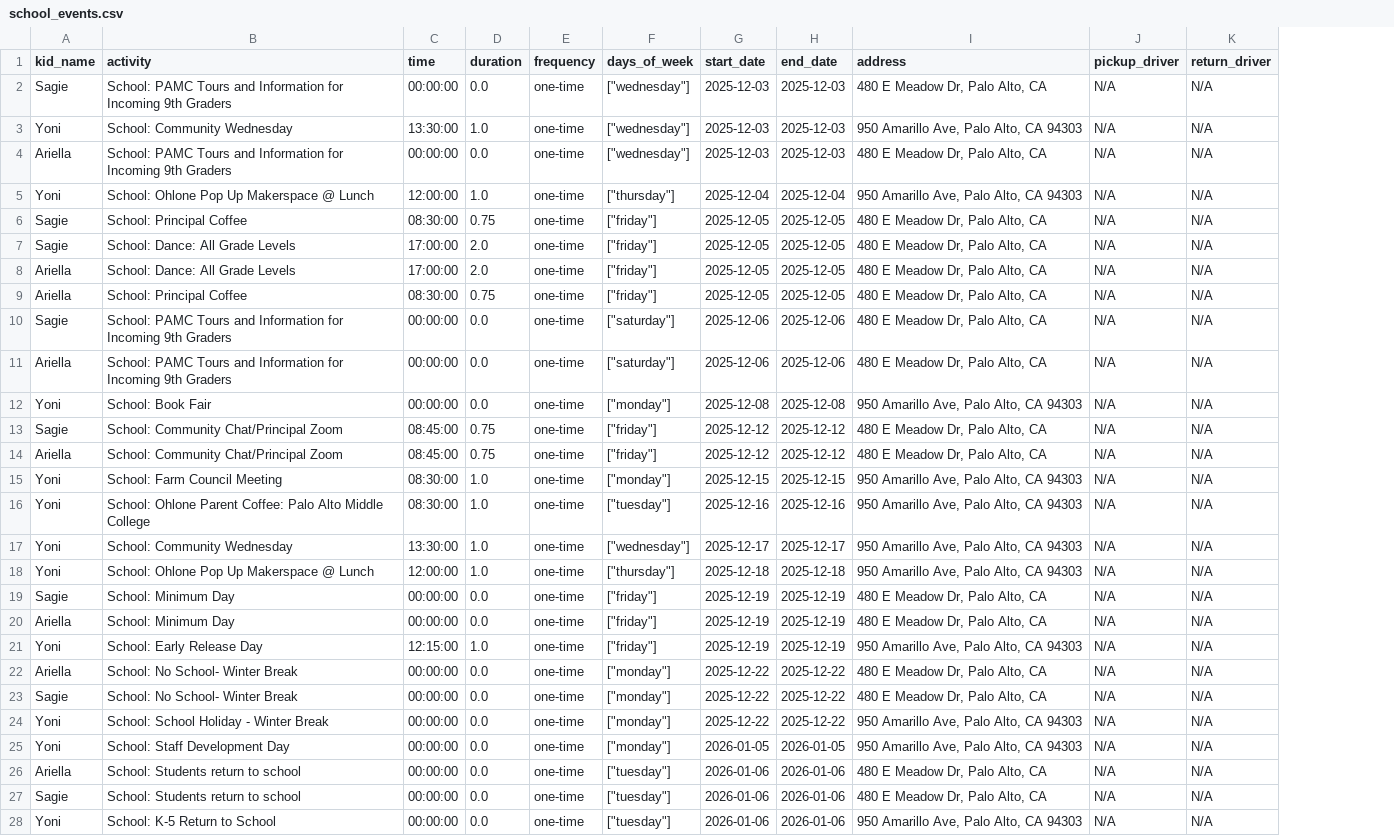
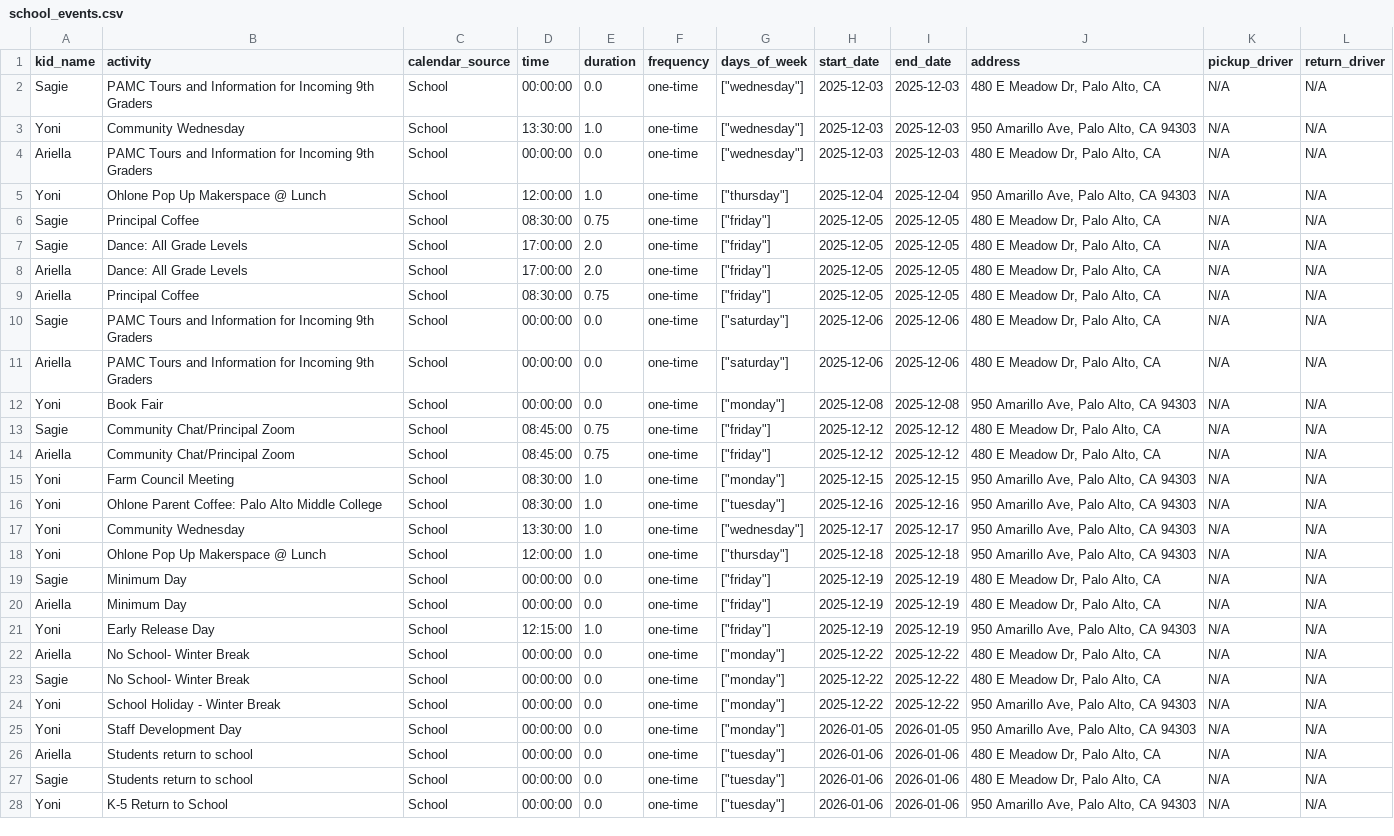
Before and after one commit to RonenUCI/weekly-planner-app, a CSV file: school_events.csv, drawn as a sheet; only a part is shown; the diff covers the shown part only; the diff names each change by its address in the sheet, - before the commit and + after, or states it on an @@ line.

Commit message:
Add color-coded calendar sources with legend and mobile support
- Add CALENDAR_COLORS configuration (School: light blue, Jewish: gold, Family: black)
- Remove prefixes from activity names to save space
- Add calendar_source column to track event sources
- Add helper functions for calendar source detection and color mapping
- Update scrapers to add calendar_source instead of prefix
- Color-code activity names in weekly and monitor views
- Add color-coded legend showing calendar sources
- Update school activity checks to use calendar_source
- Update calendar CSV files with new format

```diff
--- a/school_events.csv
+++ b/school_events.csv
+column C (calendar_source), rows 2-28: all School
-B2 (activity): School: PAMC Tours…
+B2 (activity): PAMC Tours…
-B3 (activity): School: Community Wednesday
+B3 (activity): Community Wednesday
-B4 (activity): School: PAMC Tours…
+B4 (activity): PAMC Tours…
-B5 (activity): School: Ohlone Pop Up Makerspace @ Lunch
+B5 (activity): Ohlone Pop Up Makerspace @ Lunch
-B6 (activity): School: Principal Coffee
+B6 (activity): Principal Coffee
-B7:B8 (activity): School: Dance: All Grade Levels
+B7:B8 (activity): Dance: All Grade Levels
-B9 (activity): School: Principal Coffee
+B9 (activity): Principal Coffee
-B10:B11 (activity): School: PAMC Tours…
+B10:B11 (activity): PAMC Tours…
-B12 (activity): School: Book Fair
+B12 (activity): Book Fair
-B13:B14 (activity): School: Community Chat/Principal Zoom
+B13:B14 (activity): Community Chat/Principal Zoom
-B15 (activity): School: Farm Council Meeting
+B15 (activity): Farm Council Meeting
-B16 (activity): School: Ohlone Parent…
+B16 (activity): Ohlone Parent…
-B17 (activity): School: Community Wednesday
+B17 (activity): Community Wednesday
-B18 (activity): School: Ohlone Pop Up Makerspace @ Lunch
+B18 (activity): Ohlone Pop Up Makerspace @ Lunch
-B19:B20 (activity): School: Minimum Day
+B19:B20 (activity): Minimum Day
-B21 (activity): School: Early Release Day
+B21 (activity): Early Release Day
-B22:B23 (activity): School: No School- Winter Break
+B22:B23 (activity): No School- Winter Break
-B24 (activity): School: School Holiday - Winter Break
+B24 (activity): School Holiday - Winter Break
-B25 (activity): School: Staff Development Day
+B25 (activity): Staff Development Day
-B26:B27 (activity): School: Students return to school
+B26:B27 (activity): Students return to school
-B28 (activity): School: K-5 Return to School
+B28 (activity): K-5 Return to School
```
Also changed, not shown: 130 edited cells elsewhere in this file, jewish_holidays.csv, 4 other files.
